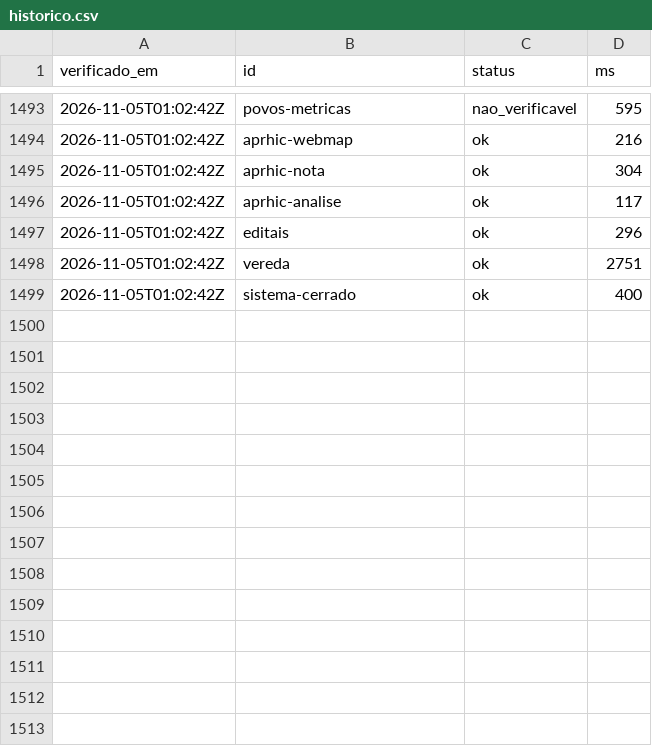
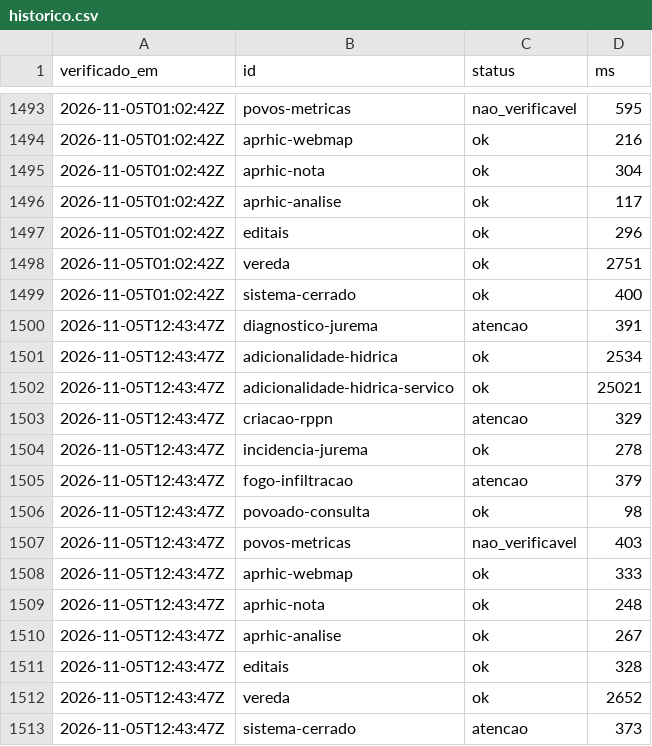
Before and after one commit to YuriSalmona/painel-projetos, a CSV file: historico.csv, drawn as a sheet; only a part is shown, gaps mark what is left out; the diff names each change by its address in the sheet, - before the commit and + after, or states it on an @@ line.

```diff
--- a/historico.csv
+++ b/historico.csv
+row 1500: 2026-11-05T12:43:47Z | diagnostico-jurema | atencao | 391
+row 1501: 2026-11-05T12:43:47Z | adicionalidade-hidrica | ok | 2534
+row 1502: 2026-11-05T12:43:47Z | adicionalidade-hidrica-servico | ok | 25021
+row 1503: 2026-11-05T12:43:47Z | criacao-rppn | atencao | 329
+row 1504: 2026-11-05T12:43:47Z | incidencia-jurema | ok | 278
+row 1505: 2026-11-05T12:43:47Z | fogo-infiltracao | atencao | 379
+row 1506: 2026-11-05T12:43:47Z | povoado-consulta | ok | 98
+row 1507: 2026-11-05T12:43:47Z | povos-metricas | nao_verificavel | 403
+row 1508: 2026-11-05T12:43:47Z | aprhic-webmap | ok | 333
+row 1509: 2026-11-05T12:43:47Z | aprhic-nota | ok | 248
+row 1510: 2026-11-05T12:43:47Z | aprhic-analise | ok | 267
+row 1511: 2026-11-05T12:43:47Z | editais | ok | 328
+row 1512: 2026-11-05T12:43:47Z | vereda | ok | 2652
+row 1513: 2026-11-05T12:43:47Z | sistema-cerrado | atencao | 373
```
Also changed, not shown: 1 other file.
